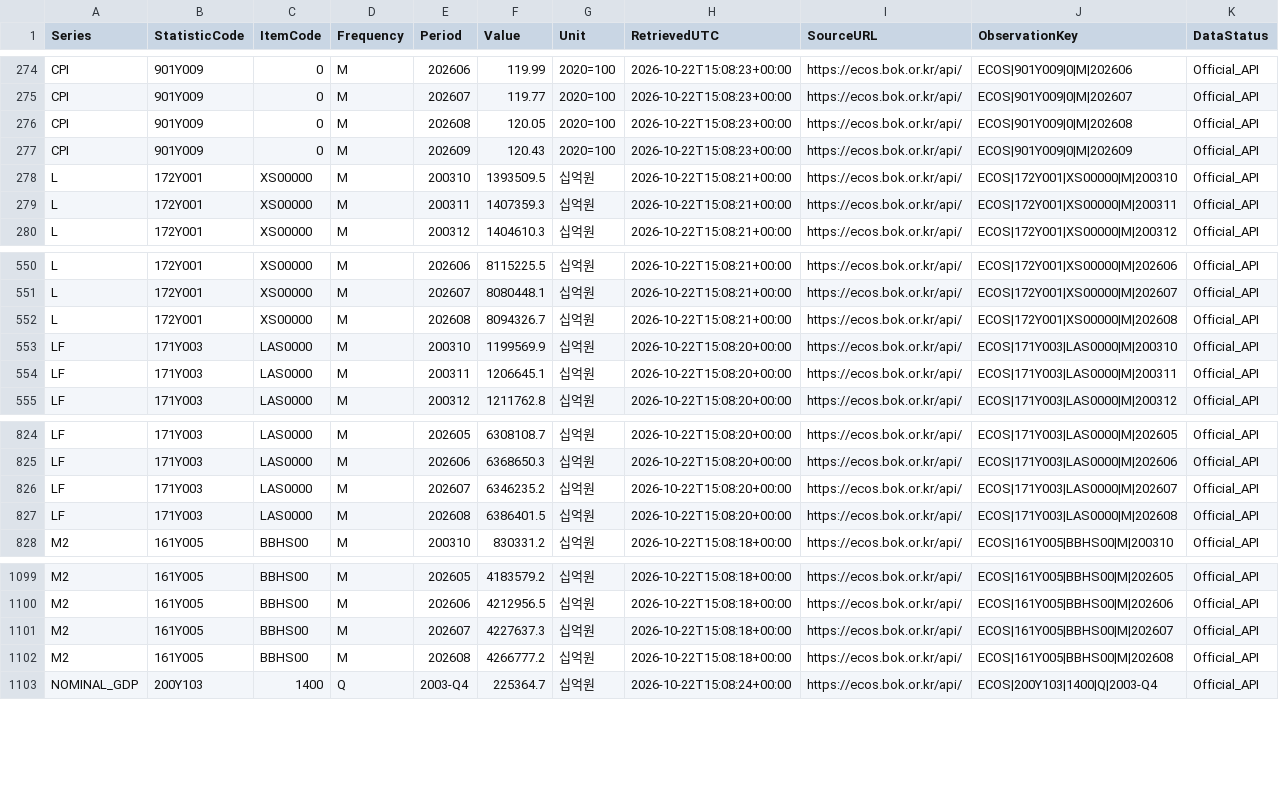
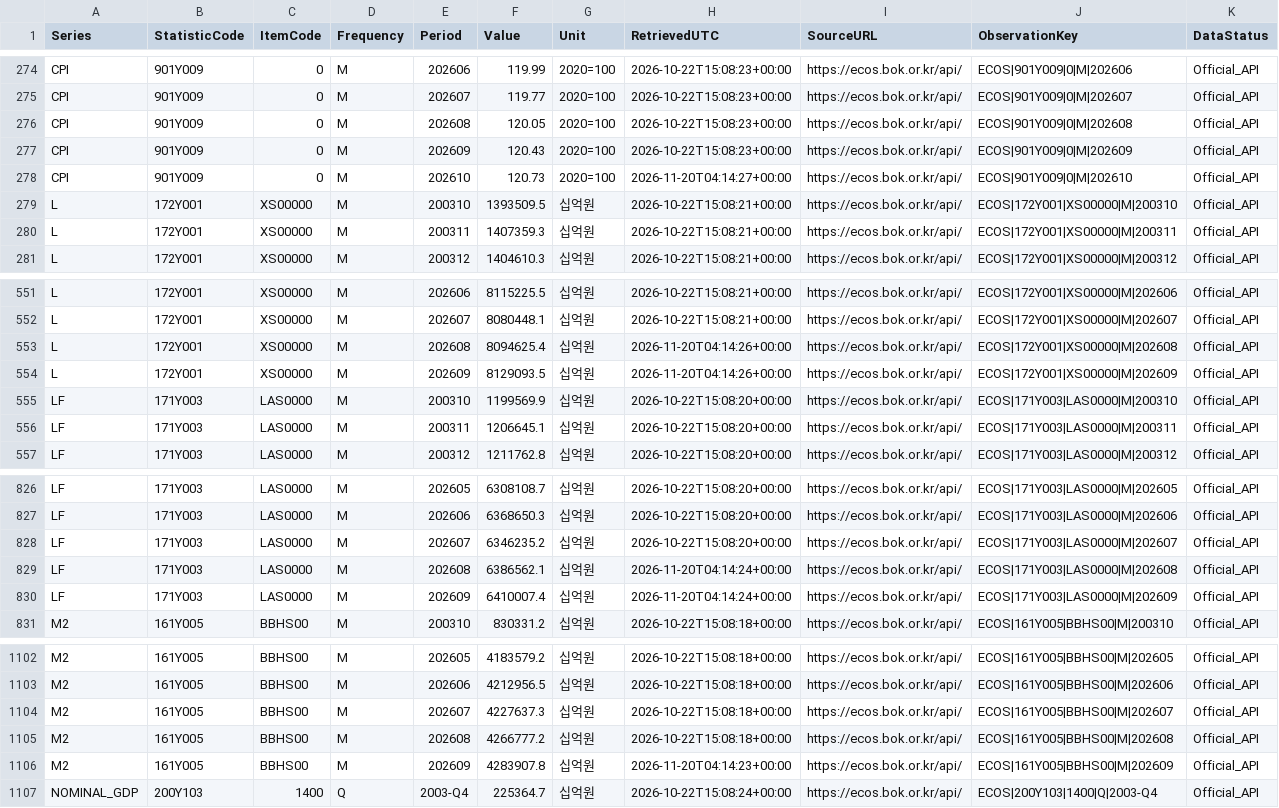
Before and after one commit to edwardlim1004/realestate_AI_anysis_20260927, a CSV file: risk-data/liquidity/raw.csv, drawn as a sheet; only a part is shown, gaps mark what is left out.

```diff
--- a/risk-data/liquidity/raw.csv
+++ b/risk-data/liquidity/raw.csv
@@ -277,2 +277,3 @@ CPI,901Y009,0,M,202608,120.05,2020=100,2026-10-22T15:08:23+00:00,https://ecos.bo
 CPI,901Y009,0,M,202609,120.43,2020=100,2026-10-22T15:08:23+00:00,https://ecos.bok.or.kr/api/,ECOS|901Y009|0|M|202609,Official_API
+CPI,901Y009,0,M,202610,120.73,2020=100,2026-11-20T04:14:27+00:00,https://ecos.bok.or.kr/api/,ECOS|901Y009|0|M|202610,Official_API
 L,172Y001,XS00000,M,200310,1393509.5,십억원,2026-10-22T15:08:21+00:00,https://ecos.bok.or.kr/api/,ECOS|172Y001|XS00000|M|200310,Official_API
@@ -551,3 +552,4 @@ L,172Y001,XS00000,M,202606,8115225.5,십억원,2026-10-22T15:08:21+00:00,https:/
 L,172Y001,XS00000,M,202607,8080448.1,십억원,2026-10-22T15:08:21+00:00,https://ecos.bok.or.kr/api/,ECOS|172Y001|XS00000|M|202607,Official_API
-L,172Y001,XS00000,M,202608,8094326.7,십억원,2026-10-22T15:08:21+00:00,https://ecos.bok.or.kr/api/,ECOS|172Y001|XS00000|M|202608,Official_API
+L,172Y001,XS00000,M,202608,8094625.4,십억원,2026-11-20T04:14:26+00:00,https://ecos.bok.or.kr/api/,ECOS|172Y001|XS00000|M|202608,Official_API
+L,172Y001,XS00000,M,202609,8129093.5,십억원,2026-11-20T04:14:26+00:00,https://ecos.bok.or.kr/api/,ECOS|172Y001|XS00000|M|202609,Official_API
 LF,171Y003,LAS0000,M,200310,1199569.9,십억원,2026-10-22T15:08:20+00:00,https://ecos.bok.or.kr/api/,ECOS|171Y003|LAS0000|M|200310,Official_API
@@ -826,3 +828,4 @@ LF,171Y003,LAS0000,M,202606,6368650.3,십억원,2026-10-22T15:08:20+00:00,https:
 LF,171Y003,LAS0000,M,202607,6346235.2,십억원,2026-10-22T15:08:20+00:00,https://ecos.bok.or.kr/api/,ECOS|171Y003|LAS0000|M|202607,Official_API
-LF,171Y003,LAS0000,M,202608,6386401.5,십억원,2026-10-22T15:08:20+00:00,https://ecos.bok.or.kr/api/,ECOS|171Y003|LAS0000|M|202608,Official_API
+LF,171Y003,LAS0000,M,202608,6386562.1,십억원,2026-11-20T04:14:24+00:00,https://ecos.bok.or.kr/api/,ECOS|171Y003|LAS0000|M|202608,Official_API
+LF,171Y003,LAS0000,M,202609,6410007.4,십억원,2026-11-20T04:14:24+00:00,https://ecos.bok.or.kr/api/,ECOS|171Y003|LAS0000|M|202609,Official_API
 M2,161Y005,BBHS00,M,200310,830331.2,십억원,2026-10-22T15:08:18+00:00,https://ecos.bok.or.kr/api/,ECOS|161Y005|BBHS00|M|200310,Official_API
@@ -1102,2 +1105,3 @@ M2,161Y005,BBHS00,M,202607,4227637.3,십억원,2026-10-22T15:08:18+00:00,https:/
 M2,161Y005,BBHS00,M,202608,4266777.2,십억원,2026-10-22T15:08:18+00:00,https://ecos.bok.or.kr/api/,ECOS|161Y005|BBHS00|M|202608,Official_API
+M2,161Y005,BBHS00,M,202609,4283907.8,십억원,2026-11-20T04:14:23+00:00,https://ecos.bok.or.kr/api/,ECOS|161Y005|BBHS00|M|202609,Official_API
 NOMINAL_GDP,200Y103,1400,Q,2003-Q4,225364.7,십억원,2026-10-22T15:08:24+00:00,https://ecos.bok.or.kr/api/,ECOS|200Y103|1400|Q|2003-Q4,Official_API
```
Also changed, not shown: risk-data/liquidity/vintage_catalog.csv, 7 other files.
